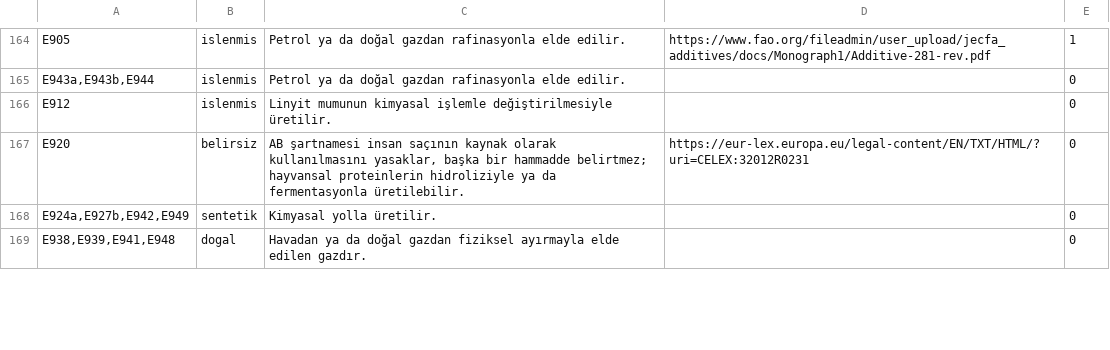
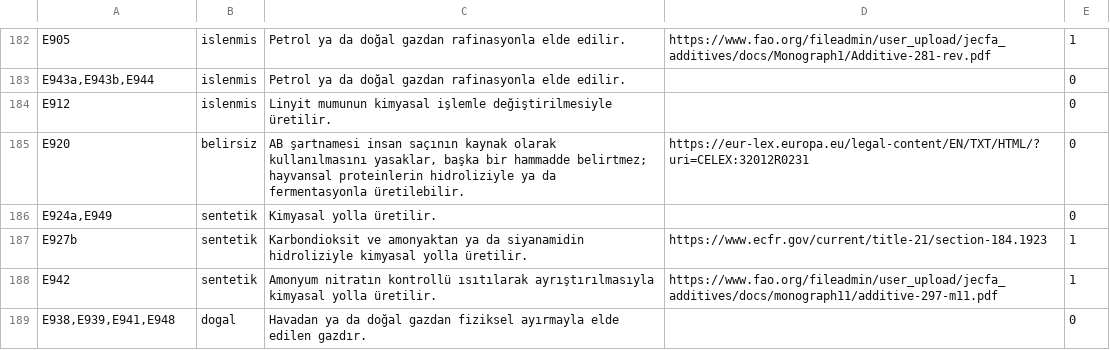
Before and after one commit to burakkagancan-ux/tagsis, a TSV file: kaynak/e_uretim.tsv, drawn as a sheet; only a part is shown, gaps mark what is left out; the diff covers the shown part only.

```diff
--- a/kaynak/e_uretim.tsv
+++ b/kaynak/e_uretim.tsv
@@ -167,3 +185,5 @@ E912	islenmis	Linyit mumunun kimyasal işlemle değiştirilmesiyle üretilir.		0
 E920	belirsiz	AB şartnamesi insan saçının kaynak olarak kullanılmasını yasaklar, başka bir hammadde belirtmez; hayvansal proteinlerin hidroliziyle ya da fermentasyonla üretilebilir.	https://eur-lex.europa.eu/legal-content/EN/TXT/HTML/?uri=CELEX:32012R0231	0
-E924a,E927b,E942,E949	sentetik	Kimyasal yolla üretilir.		0
+E924a,E949	sentetik	Kimyasal yolla üretilir.		0
+E927b	sentetik	Karbondioksit ve amonyaktan ya da siyanamidin hidroliziyle kimyasal yolla üretilir.	https://www.ecfr.gov/current/title-21/section-184.1923	1
+E942	sentetik	Amonyum nitratın kontrollü ısıtılarak ayrıştırılmasıyla kimyasal yolla üretilir.	https://www.fao.org/fileadmin/user_upload/jecfa_additives/docs/monograph11/additive-297-m11.pdf	1
 E938,E939,E941,E948	dogal	Havadan ya da doğal gazdan fiziksel ayırmayla elde edilen gazdır.		0
```
Also changed, not shown: 23 added rows and 14 edited cells elsewhere in this file, 5 other files.
